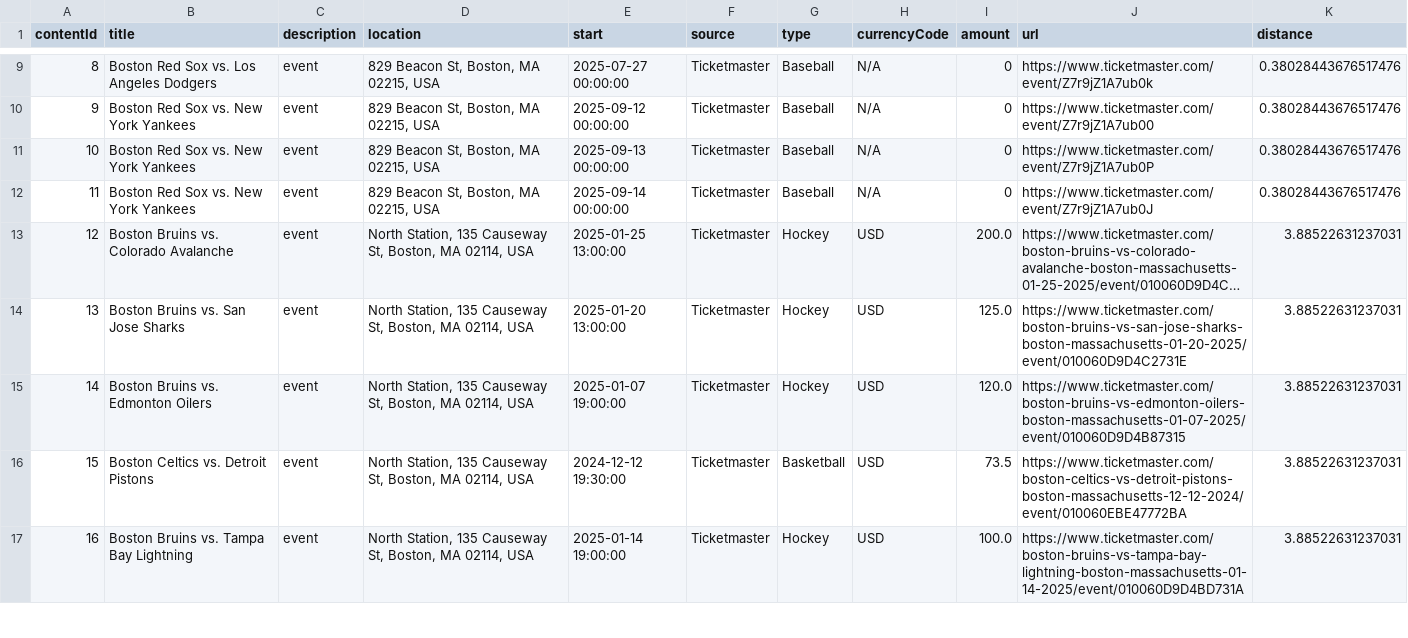
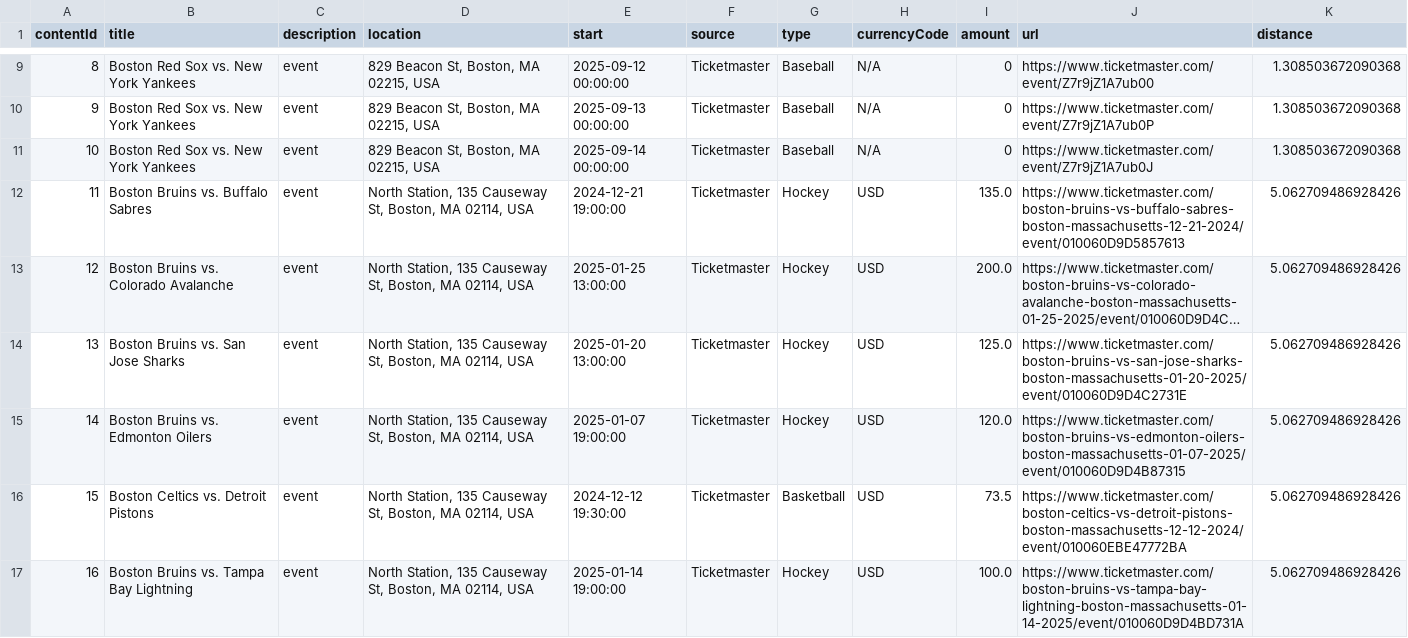
Before and after one commit to rayfould/Ventaura, a CSV file: backend/ventaura_backend/CsvFiles/15.csv, drawn as a sheet; only a part is shown, gaps mark what is left out; long unchanged cells end in …; the diff covers the shown part only; the diff names each change by its address in the sheet, - before the commit and + after, or states it on an @@ line.

```diff
--- a/backend/ventaura_backend/CsvFiles/15.csv
+++ b/backend/ventaura_backend/CsvFiles/15.csv
-B9 (title): Boston Red Sox vs. Los Angeles Dodgers
+B9 (title): Boston Red Sox vs. New York Yankees
-E9 (start): 2025-07-27 00:00:00
+E9 (start): 2025-09-12 00:00:00
-J9 (url): https://www.ticketmaster.com/event/Z7r9jZ1A7ub0k
+J9 (url): https://www.ticketmaster.com/event/Z7r9jZ1A7ub00
-K9:K11 (distance): 0.38028443676517476
+K9:K11 (distance): 1.308503672090368
-E10 (start): 2025-09-12 00:00:00
+E10 (start): 2025-09-13 00:00:00
-J10 (url): https://www.ticketmaster.com/event/Z7r9jZ1A7ub00
+J10 (url): https://www.ticketmaster.com/event/Z7r9jZ1A7ub0P
-E11 (start): 2025-09-13 00:00:00
+E11 (start): 2025-09-14 00:00:00
-J11 (url): https://www.ticketmaster.com/event/Z7r9jZ1A7ub0P
+J11 (url): https://www.ticketmaster.com/event/Z7r9jZ1A7ub0J
-B12 (title): Boston Red Sox vs. New York Yankees
+B12 (title): Boston Bruins vs. Buffalo Sabres
-D12 (location): 829 Beacon St, Boston, MA 02215, USA
+D12 (location): North Station, 135 Causeway St, Boston, MA 02114, USA
-E12 (start): 2025-09-14 00:00:00
+E12 (start): 2024-12-21 19:00:00
-G12 (type): Baseball
+G12 (type): Hockey
-H12 (currencyCode): N/A
+H12 (currencyCode): USD
-I12 (amount): 0
+I12 (amount): 135.0
-J12 (url): https://www.ticketmaster.com/event/Z7r9jZ1A7ub0J
+J12 (url): https://www.ticketmaster.com/boston-bruins-vs-buffalo-sabres-boston-massachusetts-12-21-2024/event/010060D9D5857613
-K12 (distance): 0.38028443676517476
+K12 (distance): 5.062709486928426
-K13:K17 (distance): 3.88522631237031
+K13:K17 (distance): 5.062709486928426
```
Also changed, not shown: 46 edited cells elsewhere in this file, 12 other files.
